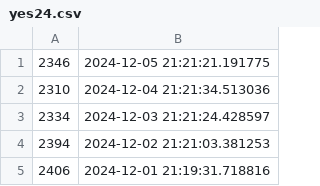
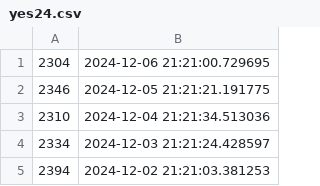
Before and after one commit to CubeDr/sales-point, a CSV file: yes24.csv, drawn as a sheet; only a part is shown; the shorter side is filled out with more unchanged rows.

Commit message:
Update yes24 sales point

```diff
--- a/yes24.csv
+++ b/yes24.csv
@@ -1 +1,2 @@
+2304, 2024-12-06 21:21:00.729695
 2346, 2024-12-05 21:21:21.191775
```
